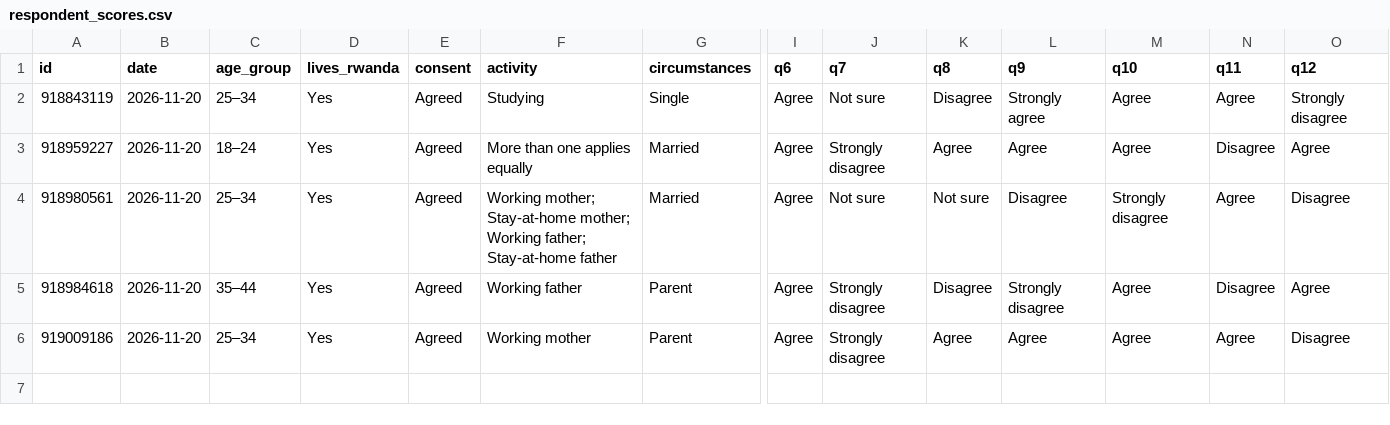
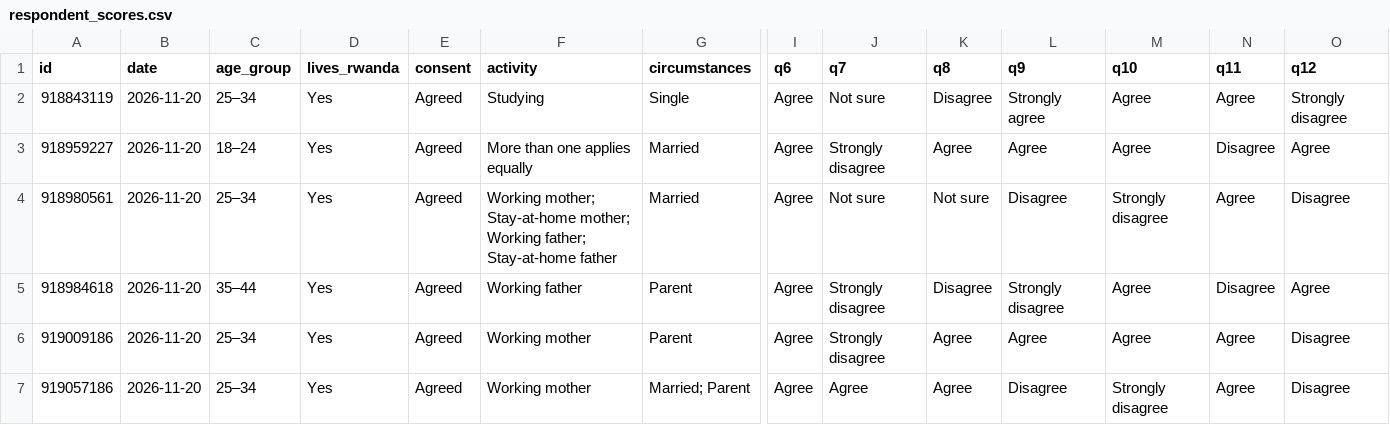
Before and after one commit to Umumasayii/sylivia_habibi_dashboard, a CSV file: public/data/respondent_scores.csv, drawn as a sheet; only a part is shown, gaps mark what is left out; rows hold the shown columns only; the diff names each change by its address in the sheet, - before the commit and + after, or states it on an @@ line.

```diff
--- a/public/data/respondent_scores.csv
+++ b/public/data/respondent_scores.csv
+row 7: 919057186 | 2026-11-20 | 25–34 | Yes | Agreed | Working mother | Married; Parent | Agree | Agree | Agree | Disagree | Strongly disagree | Agree | Disagree
```
Also changed, not shown: 3 other files.
